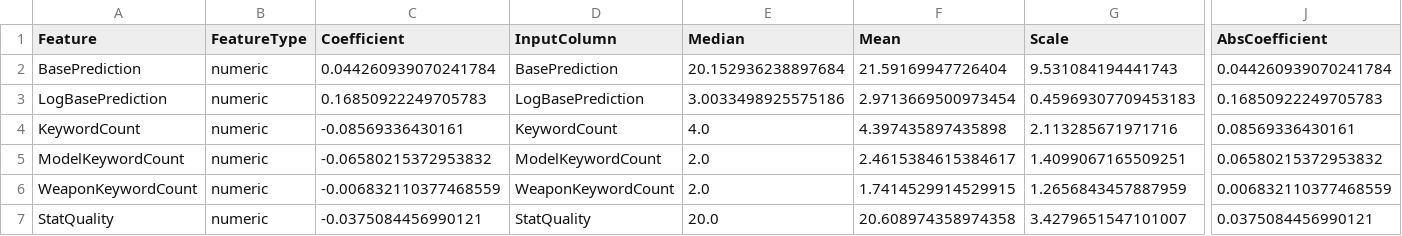
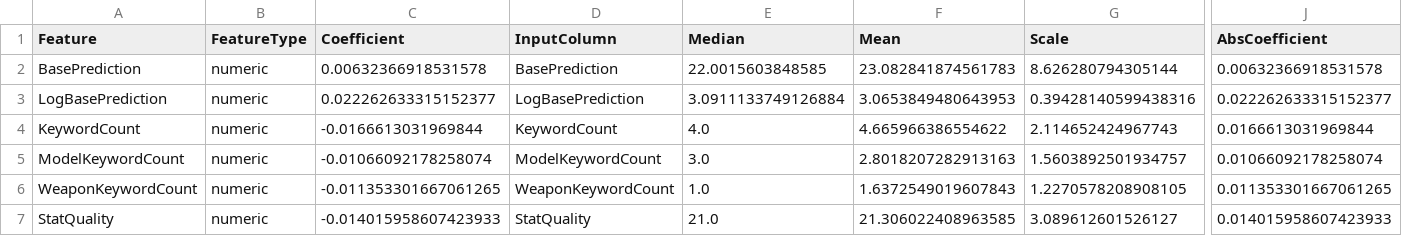
Before and after one commit to flashforge-labs/deadzone-custom-unit-builder, a CSV file: model/rounding_model.csv, drawn as a sheet; only a part is shown, gaps mark what is left out; the diff covers the shown part only; the diff names each change by its address in the sheet, - before the commit and + after, or states it on an @@ line.

```diff
--- a/model/rounding_model.csv
+++ b/model/rounding_model.csv
-C2 (Coefficient): 0.044260939070241784
+C2 (Coefficient): 0.00632366918531578
-E2 (Median): 20.152936238897684
+E2 (Median): 22.0015603848585
-F2 (Mean): 21.59169947726404
+F2 (Mean): 23.082841874561783
-G2 (Scale): 9.531084194441743
+G2 (Scale): 8.626280794305144
-J2 (AbsCoefficient): 0.044260939070241784
+J2 (AbsCoefficient): 0.00632366918531578
-C3 (Coefficient): 0.16850922249705783
+C3 (Coefficient): 0.022262633315152377
-E3 (Median): 3.0033498925575186
+E3 (Median): 3.0911133749126884
-F3 (Mean): 2.9713669500973454
+F3 (Mean): 3.0653849480643953
-G3 (Scale): 0.45969307709453183
+G3 (Scale): 0.39428140599438316
-J3 (AbsCoefficient): 0.16850922249705783
+J3 (AbsCoefficient): 0.022262633315152377
-C4 (Coefficient): -0.08569336430161
+C4 (Coefficient): -0.0166613031969844
-F4 (Mean): 4.397435897435898
+F4 (Mean): 4.665966386554622
-G4 (Scale): 2.113285671971716
+G4 (Scale): 2.114652424967743
-J4 (AbsCoefficient): 0.08569336430161
+J4 (AbsCoefficient): 0.0166613031969844
-C5 (Coefficient): -0.06580215372953832
+C5 (Coefficient): -0.01066092178258074
-E5 (Median): 2.0
+E5 (Median): 3.0
-F5 (Mean): 2.4615384615384617
+F5 (Mean): 2.8018207282913163
-G5 (Scale): 1.4099067165509251
+G5 (Scale): 1.5603892501934757
-J5 (AbsCoefficient): 0.06580215372953832
+J5 (AbsCoefficient): 0.01066092178258074
-C6 (Coefficient): -0.006832110377468559
+C6 (Coefficient): -0.011353301667061265
-E6 (Median): 2.0
+E6 (Median): 1.0
-F6 (Mean): 1.7414529914529915
+F6 (Mean): 1.6372549019607843
-G6 (Scale): 1.2656843457887959
+G6 (Scale): 1.2270578208908105
-J6 (AbsCoefficient): 0.006832110377468559
+J6 (AbsCoefficient): 0.011353301667061265
-C7 (Coefficient): -0.0375084456990121
+C7 (Coefficient): -0.014015958607423933
-E7 (Median): 20.0
+E7 (Median): 21.0
-F7 (Mean): 20.608974358974358
+F7 (Mean): 21.306022408963585
-G7 (Scale): 3.4279651547101007
+G7 (Scale): 3.089612601526127
-J7 (AbsCoefficient): 0.0375084456990121
+J7 (AbsCoefficient): 0.014015958607423933
```
Also changed, not shown: 4 removed rows and 125 edited cells elsewhere in this file, model/multiplier_model.csv, 5 other files.
